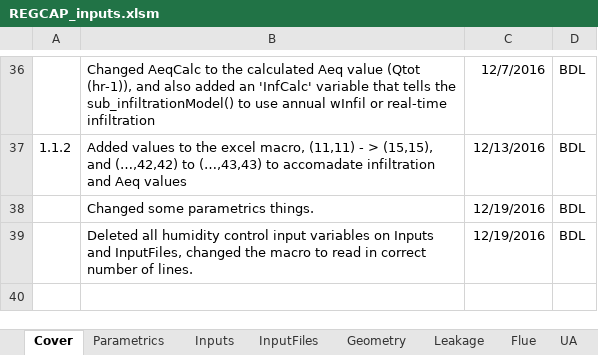
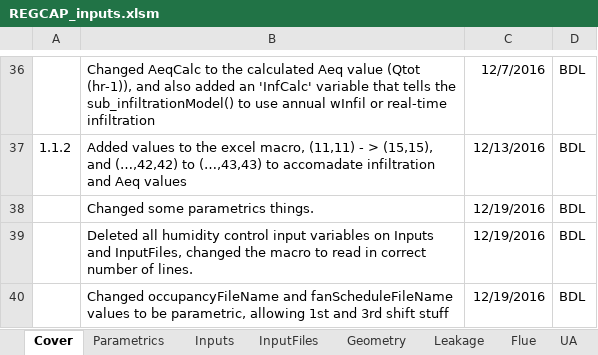
Before and after one commit to btus/regcap, an Excel workbook: REGCAP_inputs.xlsm, sheet Cover, drawn as a sheet; only a part is shown, gaps mark what is left out; values as stored, in another font and other column widths than the file's, no borders; the diff names each change by its address in the sheet, - before the commit and + after, or states it on an @@ line.

```diff
--- a/REGCAP_inputs.xlsm (sheet Cover)
+++ b/REGCAP_inputs.xlsm (sheet Cover)
+row 40:  | Changed occupancyFileName and fanScheduleFileName values to be parametric, allowing 1st and 3rd shift stuff | 12/19/2016 | BDL
```
Also changed, not shown: sheet Parametrics, sheet Inputs, 1 other file.
